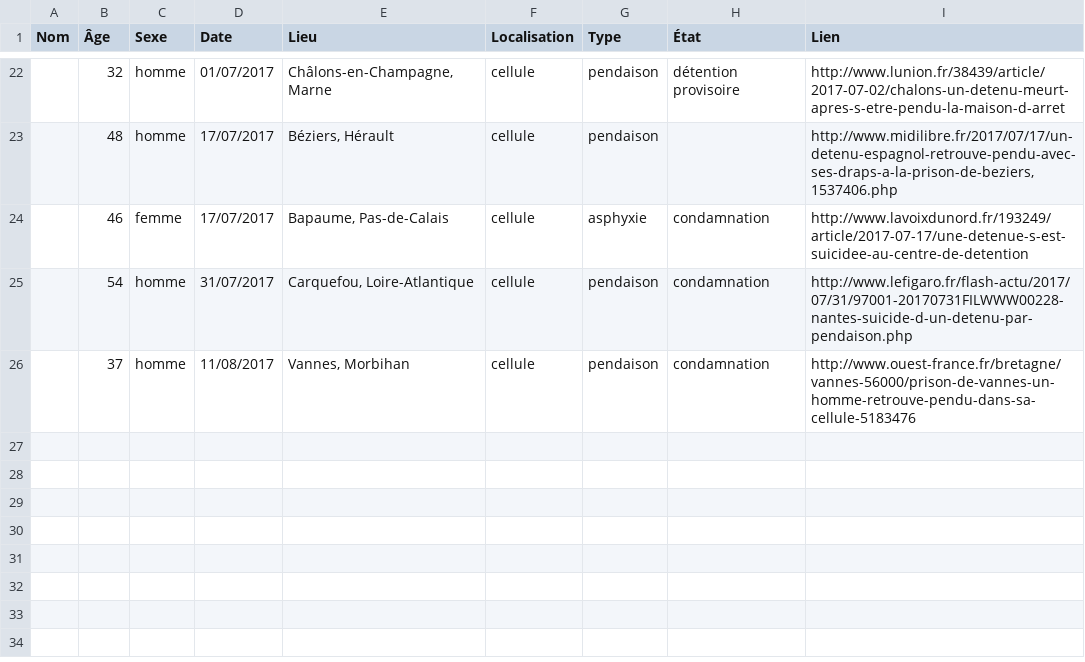
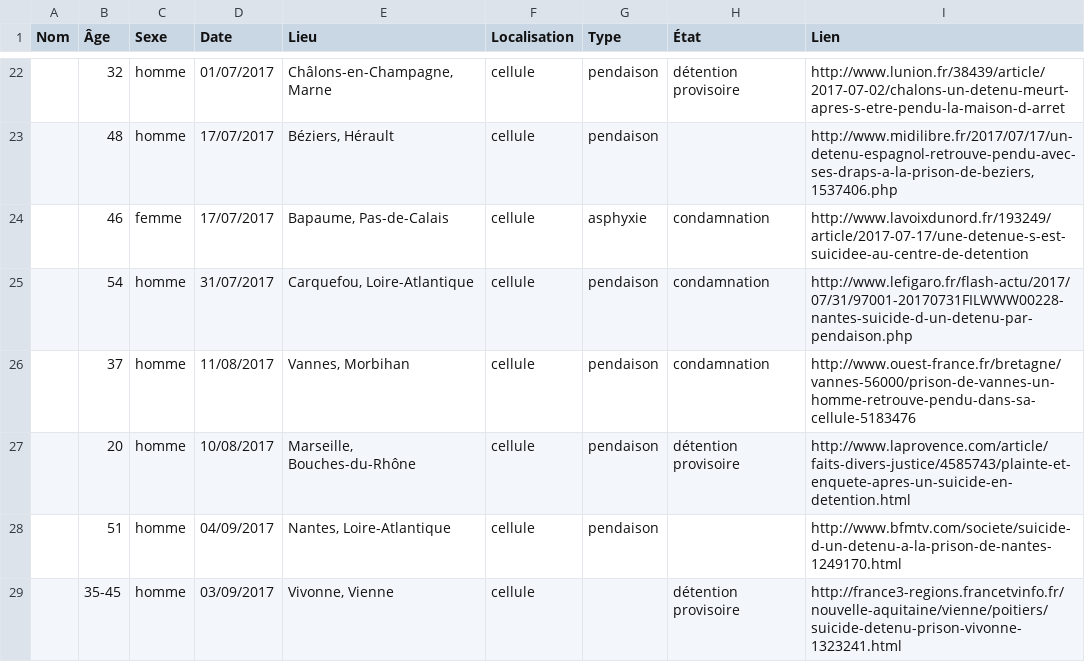
Before and after one commit to paniersalade/donnees, a CSV file: suicides-detenus.csv, drawn as a sheet; only a part is shown, gaps mark what is left out.

Commit message:
màj septembre
🙁

```diff
--- a/suicides-detenus.csv
+++ b/suicides-detenus.csv
@@ -26 +26,4 @@ Nom,Âge,Sexe,Date,Lieu,Localisation,Type,État,Lien
 ,37,homme,11/08/2017,"Vannes, Morbihan",cellule,pendaison,condamnation,http://www.ouest-france.fr/bretagne/vannes-56000/prison-de-vannes-un-homme-retrouve-pendu-dans-sa-cellule-5183476
+,20,homme,10/08/2017,"Marseille, Bouches-du-Rhône",cellule,pendaison,détention provisoire,http://www.laprovence.com/article/faits-divers-justice/4585743/plainte-et-enquete-apres-un-suicide-en-detention.html
+,51,homme,04/09/2017,"Nantes, Loire-Atlantique",cellule,pendaison,,http://www.bfmtv.com/societe/suicide-d-un-detenu-a-la-prison-de-nantes-1249170.html
+,35-45,homme,03/09/2017,"Vivonne, Vienne",cellule,,détention provisoire,http://france3-regions.francetvinfo.fr/nouvelle-aquitaine/vienne/poitiers/suicide-detenu-prison-vivonne-1323241.html
```
